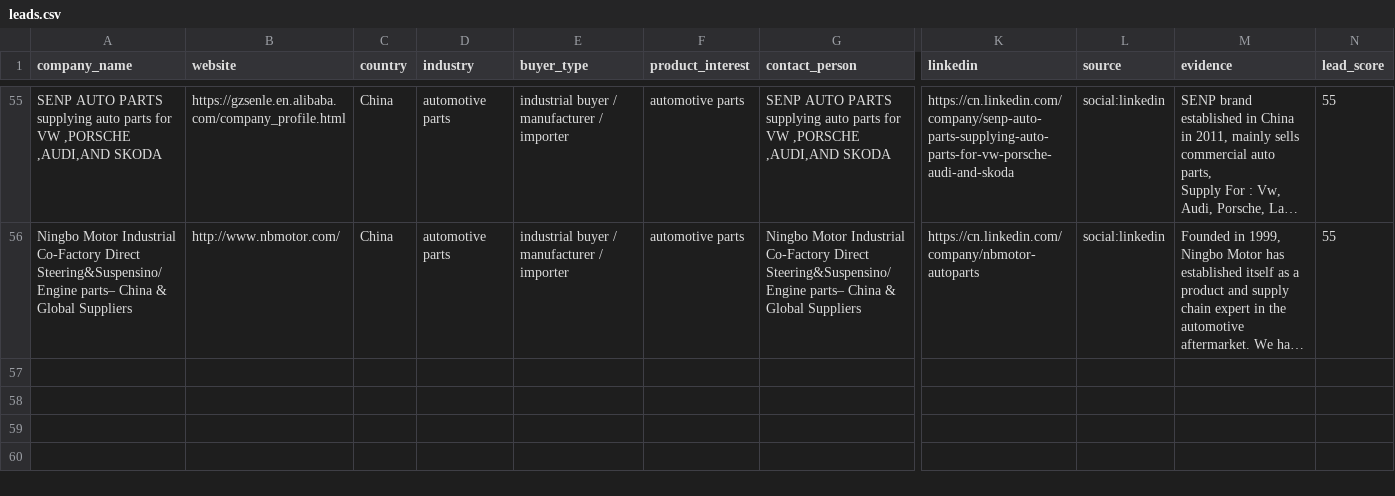
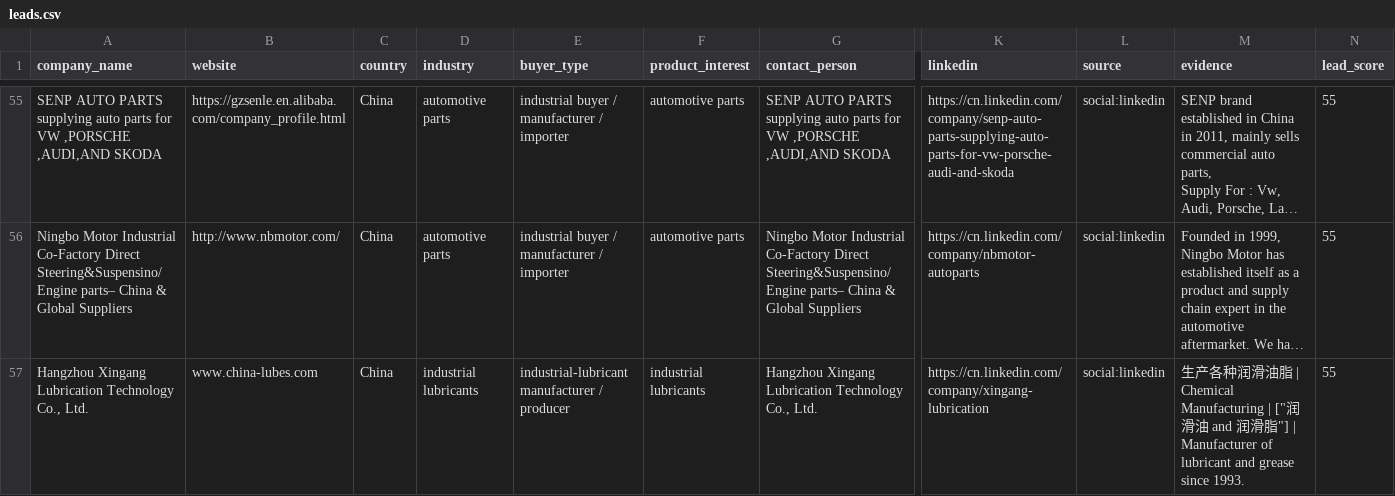
Before and after one commit to GLOBALI90/daily-automation, a CSV file: data/leads.csv, drawn as a sheet; only a part is shown, gaps mark what is left out; long unchanged cells end in …; rows hold the shown columns only; the diff names each change by its address in the sheet, - before the commit and + after, or states it on an @@ line.

```diff
--- a/data/leads.csv
+++ b/data/leads.csv
+row 57: Hangzhou Xingang Lubrication Technology Co., Ltd. | www.china-lubes.com | China | industrial lubricants | industrial-lubricant manufacturer / producer | industrial lubricants | Hangzhou Xingang Lubrication Technology Co., Ltd. | https://cn.linkedin.com/company/xingang-lubrication | social:linkedin | 生产各种润滑油脂 | Chemical Manufacturing | ["润滑油 and 润滑脂"] | Manufacturer of lubricant and grease since 1993. | 55
```
Also changed, not shown: 2 other files.
